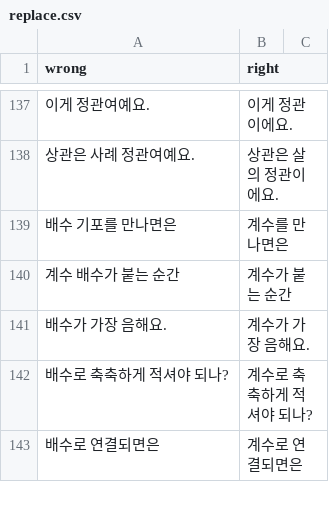
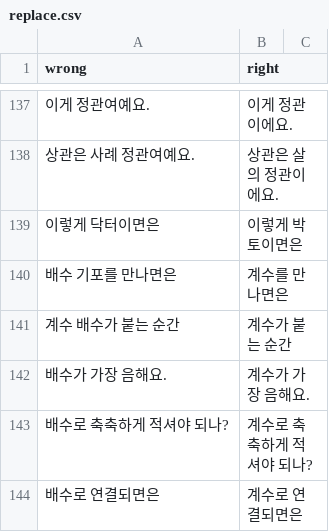
Before and after one commit to banpojihyo/saju-korean-lecture-transcriber, a CSV file: dict/topics/saju/replace.csv, drawn as a sheet; only a part is shown, gaps mark what is left out; the diff names each change by its address in the sheet, - before the commit and + after, or states it on an @@ line.

Commit message:
Correct bakto phrase in saju scripts

```diff
--- a/dict/topics/saju/replace.csv
+++ b/dict/topics/saju/replace.csv
+row 139: 이렇게 닥터이면은 | 이렇게 박토이면은
```
Also changed, not shown: dict/topics/saju/terms.csv, 6 other files.
